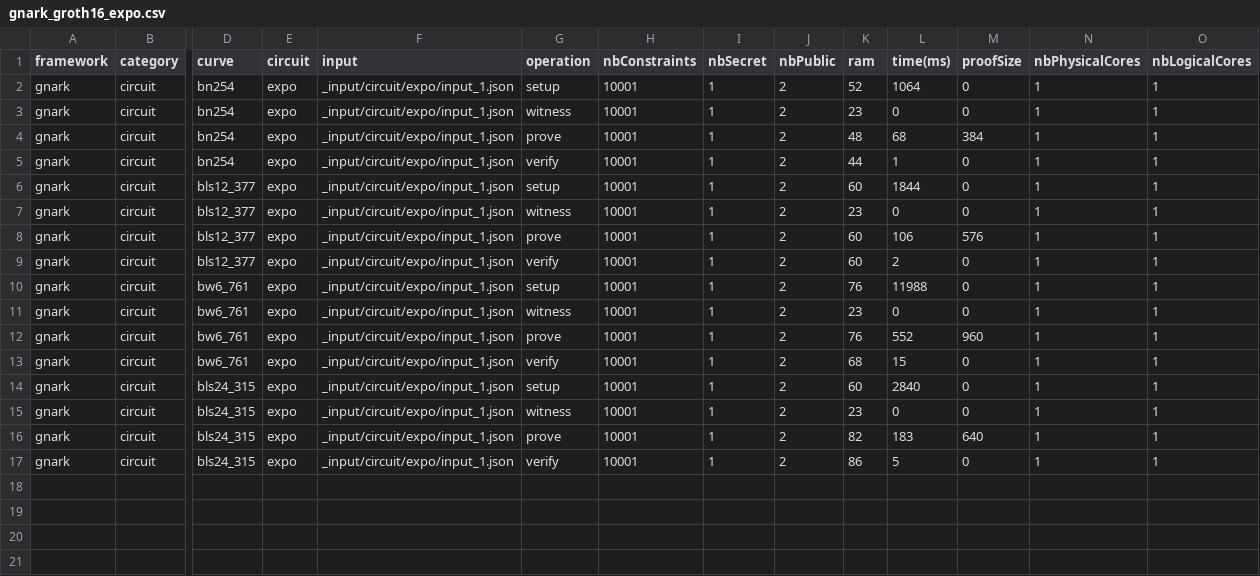
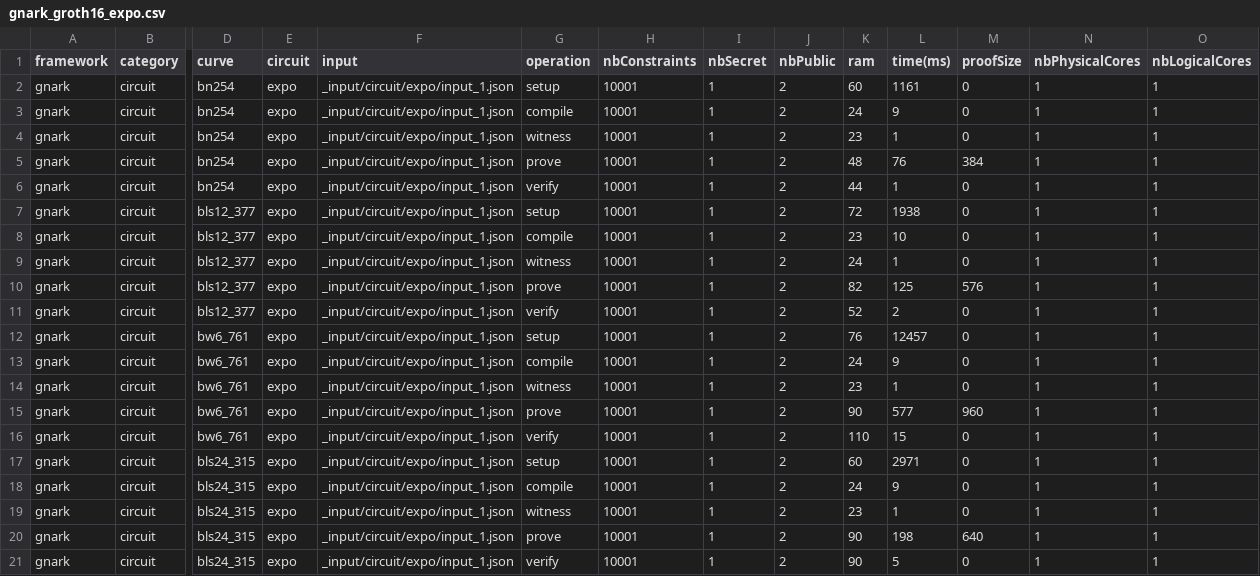
Before and after one commit to zkCollective/zk-Harness, a CSV file: benchmarks/gnark/gnark_groth16_expo.csv, drawn as a sheet; only a part is shown, gaps mark what is left out; addresses are those after the commit; rows hold the shown columns only; the diff names each change by its address in the sheet, - before the commit and + after, or states it on an @@ line.

```diff
--- a/benchmarks/gnark/gnark_groth16_expo.csv
+++ b/benchmarks/gnark/gnark_groth16_expo.csv
-K2 (ram): 52
+K2 (ram): 60
-L2 (time(ms)): 1064
+L2 (time(ms)): 1161
+row 3: gnark | circuit | bn254 | expo | _input/circuit/expo/input_1.json | compile | 10001 | 1 | 2 | 24 | 9 | 0 | 1 | 1
-L4 (time(ms)): 0
+L4 (time(ms)): 1
-L5 (time(ms)): 68
+L5 (time(ms)): 76
-K7 (ram): 60
+K7 (ram): 72
-L7 (time(ms)): 1844
+L7 (time(ms)): 1938
-G8 (operation): witness
+G8 (operation): compile
-L8 (time(ms)): 0
+L8 (time(ms)): 10
+row 9: gnark | circuit | bls12_377 | expo | _input/circuit/expo/input_1.json | witness | 10001 | 1 | 2 | 24 | 1 | 0 | 1 | 1
-K10 (ram): 60
+K10 (ram): 82
-L10 (time(ms)): 106
+L10 (time(ms)): 125
-K11 (ram): 60
+K11 (ram): 52
-L12 (time(ms)): 11988
+L12 (time(ms)): 12457
+row 13: gnark | circuit | bw6_761 | expo | _input/circuit/expo/input_1.json | compile | 10001 | 1 | 2 | 24 | 9 | 0 | 1 | 1
-L14 (time(ms)): 0
+L14 (time(ms)): 1
-K15 (ram): 76
+K15 (ram): 90
-L15 (time(ms)): 552
+L15 (time(ms)): 577
-K16 (ram): 68
+K16 (ram): 110
-L17 (time(ms)): 2840
+L17 (time(ms)): 2971
+row 18: gnark | circuit | bls24_315 | expo | _input/circuit/expo/input_1.json | compile | 10001 | 1 | 2 | 24 | 9 | 0 | 1 | 1
-L19 (time(ms)): 0
+L19 (time(ms)): 1
-K20 (ram): 82
+K20 (ram): 90
-L20 (time(ms)): 183
+L20 (time(ms)): 198
-K21 (ram): 86
+K21 (ram): 90
```
Also changed, not shown: benchmarks/gnark/gnark_groth16_cubic.csv, benchmarks/gnark/gnark_groth16_exponentiate.csv, 9 other files.
